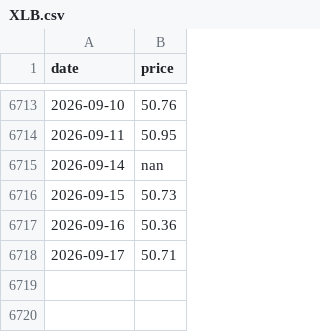
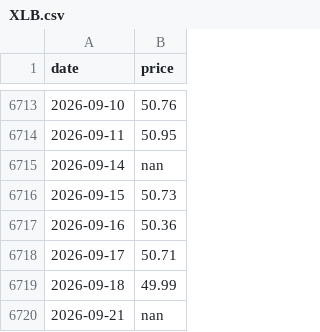
Before and after one commit to kittycapital/sector-chart, a CSV file: data/history/XLB.csv, drawn as a sheet; only a part is shown, gaps mark what is left out; the diff names each change by its address in the sheet, - before the commit and + after, or states it on an @@ line.

```diff
--- a/data/history/XLB.csv
+++ b/data/history/XLB.csv
+row 6719: 2026-09-18 | 49.99
+row 6720: 2026-09-21 | nan
```
Also changed, not shown: data/history/SPY.csv, data/history/XLC.csv, 12 other files.
